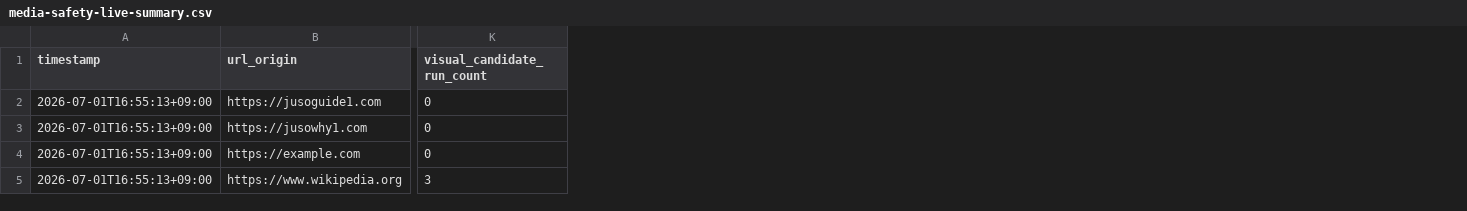
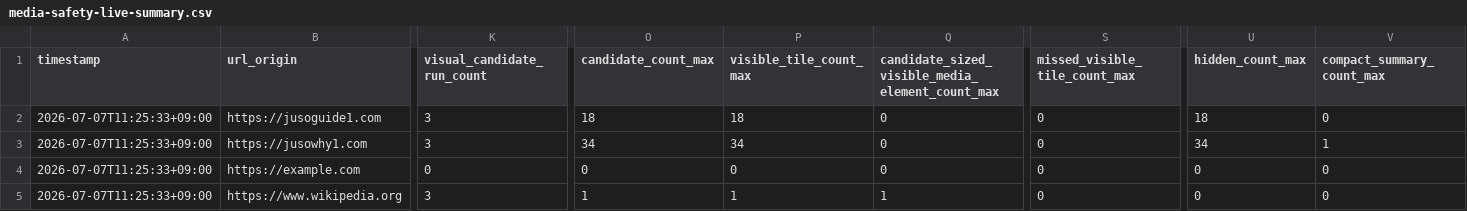
Before and after one commit to BbangYi/ChungMaru, a CSV file: evaluation/media-safety/results/current/media-safety-live-summary.csv, drawn as a sheet; only a part is shown, gaps mark what is left out; the diff names each change by its address in the sheet, - before the commit and + after, or states it on an @@ line.

```diff
--- a/evaluation/media-safety/results/current/media-safety-live-summary.csv
+++ b/evaluation/media-safety/results/current/media-safety-live-summary.csv
+column O (candidate_count_max), rows 2-5: 18 | 34 | 0 | 1
+column P (visible_tile_count_max), rows 2-5: 18 | 34 | 0 | 1
+column Q, rows 1-5: candidate_sized_visible_media_element_count_max | 0 | 0 | 0 | 1
+column S (missed_visible_tile_count_max), rows 2-5: all 0
+column U (hidden_count_max), rows 2-5: 18 | 34 | 0 | 0
+column V (compact_summary_count_max), rows 2-5: 0 | 1 | 0 | 0
-A2:A5 (timestamp): 2026-07-01T16:55:13+09:00
+A2:A5 (timestamp): 2026-07-07T11:25:33+09:00
-K2:K3 (visual_candidate_run_count): 0
+K2:K3 (visual_candidate_run_count): 3
```
Also changed, not shown: evaluation/media-safety/results/current/benign-thumbnail/media-safety-live-summary.csv, evaluation/media-safety/results/current/media-safety-latency-summary.csv, 7 other files.
